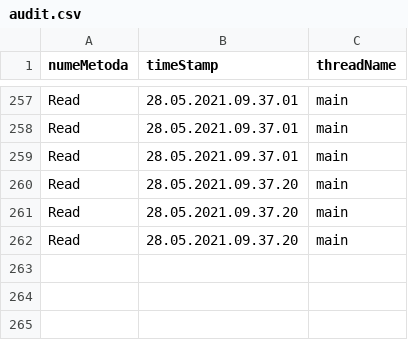
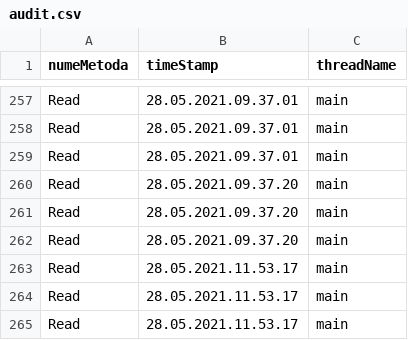
Before and after one commit to StefaniaCarutasu/Food-Delivery-App, a CSV file: src/data/audit.csv, drawn as a sheet; only a part is shown, gaps mark what is left out; the diff names each change by its address in the sheet, - before the commit and + after, or states it on an @@ line.

```diff
--- a/src/data/audit.csv
+++ b/src/data/audit.csv
+row 263: Read | 28.05.2021.11.53.17 | main
+row 264: Read | 28.05.2021.11.53.17 | main
+row 265: Read | 28.05.2021.11.53.17 | main
```
Also changed, not shown: out/production/Food-Delivery-App/data/audit.csv, 11 other files.
